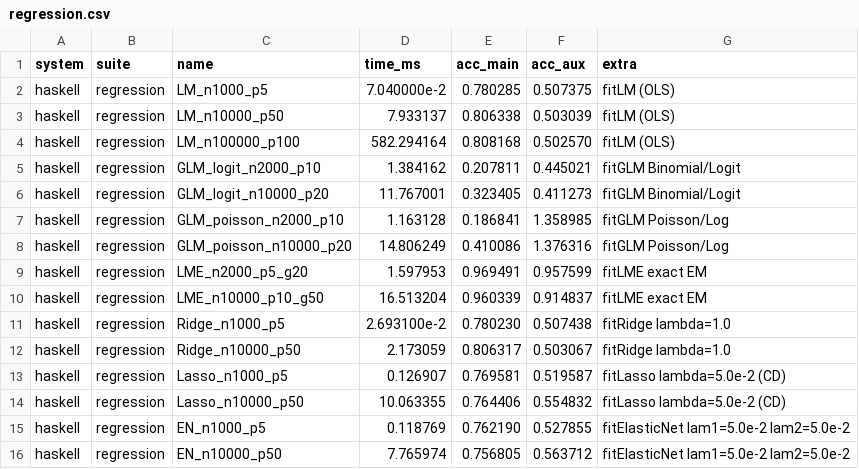
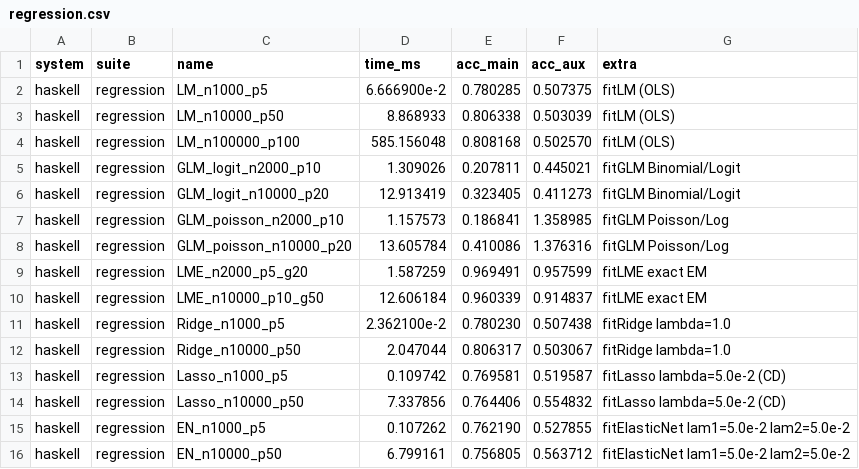
Before and after one commit to frenzieddoll/hanalyze, a CSV file: bench/results/haskell/regression.csv, drawn as a sheet.

Commit message:
feat(perf): F1 — Lasso/EN colSqN を 1 GEMV 化、n10k で 1.37× 速化
Model.Regularized.cdLoop の colSqN 計算を変更:
- 旧: LA.fromList [LA.sumElements (c*c)/n | c <- LA.toColumns x]
       → p 回の sumElements 呼出 (各 O(n))、p-element list 経由
- 新: LA.scale (1/n) (onesN LA.<# (x * x))
       → 1 element-wise mul + 1 GEMV (BLAS、p×n を 1 回で)

Bench (n=10k×p=50):
| Bench | 旧 | 新 | sklearn |
|---|---|---|---|
| Lasso | 10.0ms | 7.3ms | 2.4ms (1.37× 速化) |
| EN    | 7.8ms  | 6.8ms | 1.96ms (1.15× 速化) |

Safe API のみ (LA.<#, hmatrix の Num instance の element-wise *)、
unsafe* なし。

```diff
--- a/bench/results/haskell/regression.csv
+++ b/bench/results/haskell/regression.csv
@@ -1,16 +1,16 @@
 system,suite,name,time_ms,acc_main,acc_aux,extra
-haskell,regression,LM_n1000_p5,7.040000e-2,0.780285,0.507375,fitLM (OLS)
-haskell,regression,LM_n10000_p50,7.933137,0.806338,0.503039,fitLM (OLS)
-haskell,regression,LM_n100000_p100,582.294164,0.808168,0.502570,fitLM (OLS)
-haskell,regression,GLM_logit_n2000_p10,1.384162,0.207811,0.445021,fitGLM Binomial/Logit
-haskell,regression,GLM_logit_n10000_p20,11.767001,0.323405,0.411273,fitGLM Binomial/Logit
-haskell,regression,GLM_poisson_n2000_p10,1.163128,0.186841,1.358985,fitGLM Poisson/Log
-haskell,regression,GLM_poisson_n10000_p20,14.806249,0.410086,1.376316,fitGLM Poisson/Log
-haskell,regression,LME_n2000_p5_g20,1.597953,0.969491,0.957599,fitLME exact EM
-haskell,regression,LME_n10000_p10_g50,16.513204,0.960339,0.914837,fitLME exact EM
-haskell,regression,Ridge_n1000_p5,2.693100e-2,0.780230,0.507438,fitRidge lambda=1.0
-haskell,regression,Ridge_n10000_p50,2.173059,0.806317,0.503067,fitRidge lambda=1.0
-haskell,regression,Lasso_n1000_p5,0.126907,0.769581,0.519587,fitLasso lambda=5.0e-2 (CD)
-haskell,regression,Lasso_n10000_p50,10.063355,0.764406,0.554832,fitLasso lambda=5.0e-2 (CD)
-haskell,regression,EN_n1000_p5,0.118769,0.762190,0.527855,fitElasticNet lam1=5.0e-2 lam2=5.0e-2
-haskell,regression,EN_n10000_p50,7.765974,0.756805,0.563712,fitElasticNet lam1=5.0e-2 lam2=5.0e-2
+haskell,regression,LM_n1000_p5,6.666900e-2,0.780285,0.507375,fitLM (OLS)
+haskell,regression,LM_n10000_p50,8.868933,0.806338,0.503039,fitLM (OLS)
+haskell,regression,LM_n100000_p100,585.156048,0.808168,0.502570,fitLM (OLS)
+haskell,regression,GLM_logit_n2000_p10,1.309026,0.207811,0.445021,fitGLM Binomial/Logit
+haskell,regression,GLM_logit_n10000_p20,12.913419,0.323405,0.411273,fitGLM Binomial/Logit
+haskell,regression,GLM_poisson_n2000_p10,1.157573,0.186841,1.358985,fitGLM Poisson/Log
+haskell,regression,GLM_poisson_n10000_p20,13.605784,0.410086,1.376316,fitGLM Poisson/Log
+haskell,regression,LME_n2000_p5_g20,1.587259,0.969491,0.957599,fitLME exact EM
+haskell,regression,LME_n10000_p10_g50,12.606184,0.960339,0.914837,fitLME exact EM
+haskell,regression,Ridge_n1000_p5,2.362100e-2,0.780230,0.507438,fitRidge lambda=1.0
+haskell,regression,Ridge_n10000_p50,2.047044,0.806317,0.503067,fitRidge lambda=1.0
+haskell,regression,Lasso_n1000_p5,0.109742,0.769581,0.519587,fitLasso lambda=5.0e-2 (CD)
+haskell,regression,Lasso_n10000_p50,7.337856,0.764406,0.554832,fitLasso lambda=5.0e-2 (CD)
+haskell,regression,EN_n1000_p5,0.107262,0.762190,0.527855,fitElasticNet lam1=5.0e-2 lam2=5.0e-2
+haskell,regression,EN_n10000_p50,6.799161,0.756805,0.563712,fitElasticNet lam1=5.0e-2 lam2=5.0e-2
```
Also changed, not shown: 1 other file.
